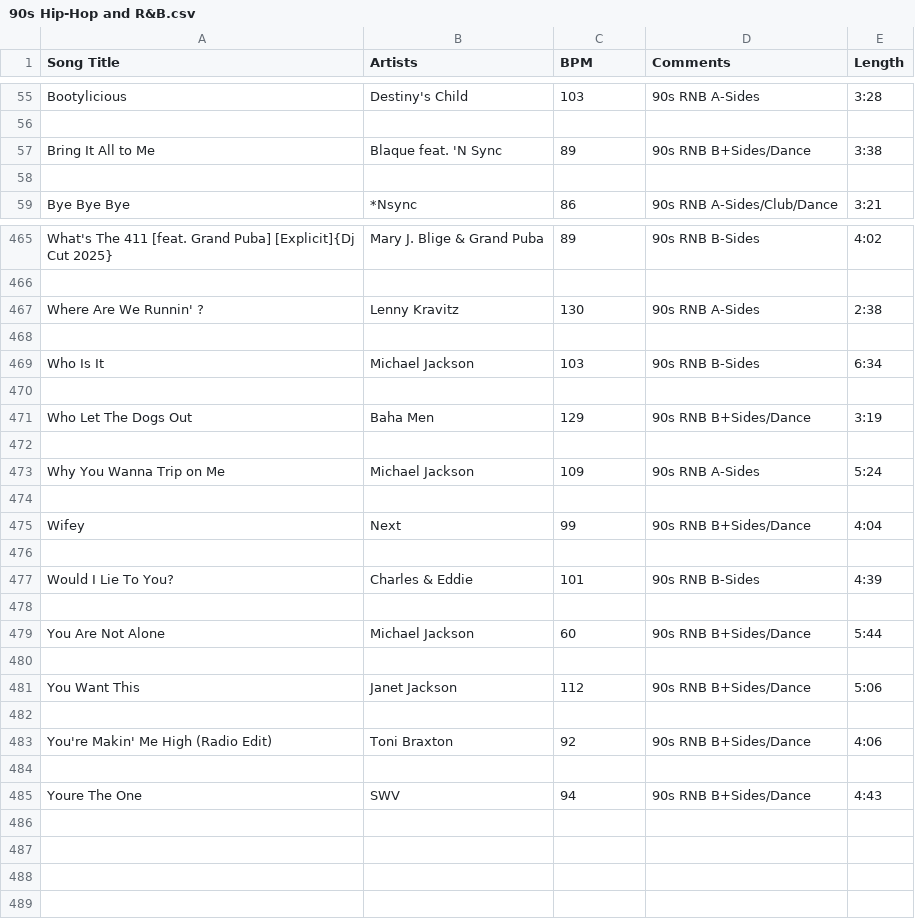
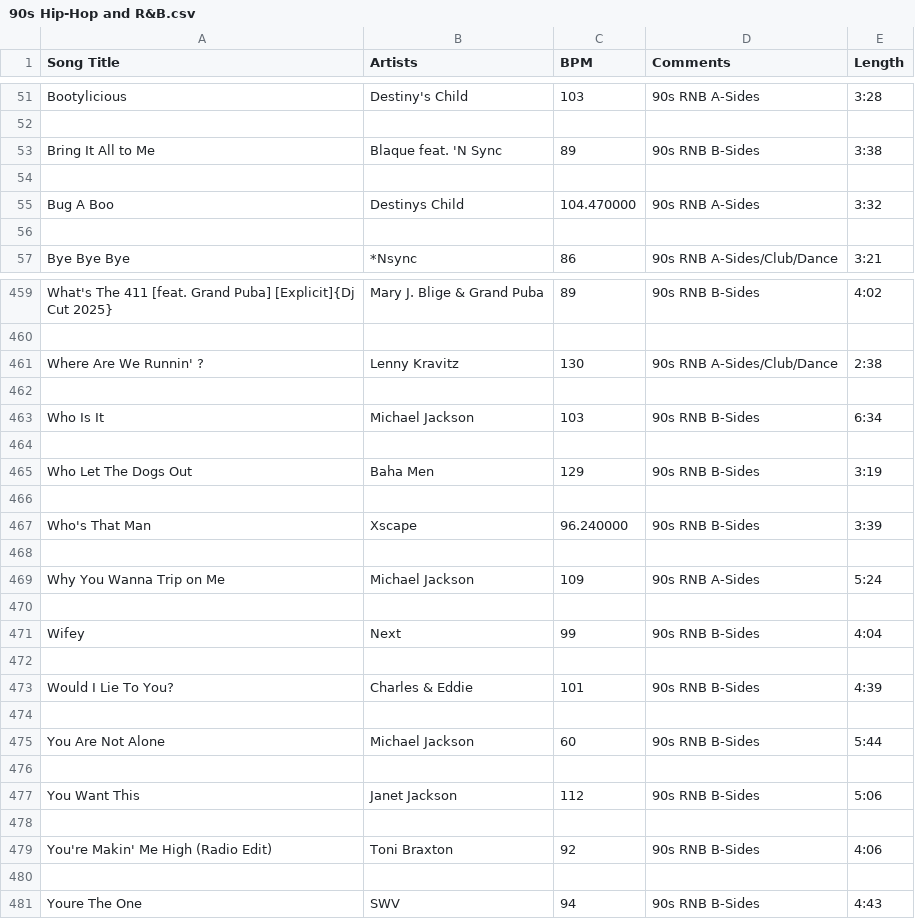
Before and after one commit to song-index/song-index.github.io, a CSV file: csv/90s Hip-Hop and R&B.csv, drawn as a sheet; only a part is shown, gaps mark what is left out; the diff covers the shown part only.

```diff
--- a/csv/90s Hip-Hop and R&B.csv
+++ b/csv/90s Hip-Hop and R&B.csv
@@ -56,3 +52,5 @@
 
-"Bring It All to Me","Blaque feat. 'N Sync","89","90s RNB B+Sides/Dance","3:38"
+"Bring It All to Me","Blaque feat. 'N Sync","89","90s RNB B-Sides","3:38"
+
+"Bug A Boo","Destinys Child","104.470000","90s RNB A-Sides","3:32"
 
@@ -466,3 +460,3 @@
 
-"Where Are We Runnin' ? ","Lenny Kravitz","130","90s RNB A-Sides","2:38"
+"Where Are We Runnin' ? ","Lenny Kravitz","130","90s RNB A-Sides/Club/Dance","2:38"
 
@@ -470,3 +464,5 @@
 
-"Who Let The Dogs Out","Baha Men","129","90s RNB B+Sides/Dance","3:19"
+"Who Let The Dogs Out","Baha Men","129","90s RNB B-Sides","3:19"
+
+"Who's That Man","Xscape","96.240000","90s RNB B-Sides","3:39"
 
@@ -474,3 +470,3 @@
 
-"Wifey","Next","99","90s RNB B+Sides/Dance","4:04"
+"Wifey","Next","99","90s RNB B-Sides","4:04"
 
@@ -478,8 +474,8 @@
 
-"You Are Not Alone","Michael Jackson","60","90s RNB B+Sides/Dance","5:44"
+"You Are Not Alone","Michael Jackson","60","90s RNB B-Sides","5:44"
 
-"You Want This","Janet Jackson","112","90s RNB B+Sides/Dance","5:06"
+"You Want This","Janet Jackson","112","90s RNB B-Sides","5:06"
 
-"You're Makin' Me High (Radio Edit)","Toni Braxton","92","90s RNB B+Sides/Dance","4:06"
+"You're Makin' Me High (Radio Edit)","Toni Braxton","92","90s RNB B-Sides","4:06"
 
-"Youre The One","SWV","94","90s RNB B+Sides/Dance","4:43"
+"Youre The One","SWV","94","90s RNB B-Sides","4:43"
```
Also changed, not shown: 6 added rows, 14 removed rows and 93 edited cells elsewhere in this file.
